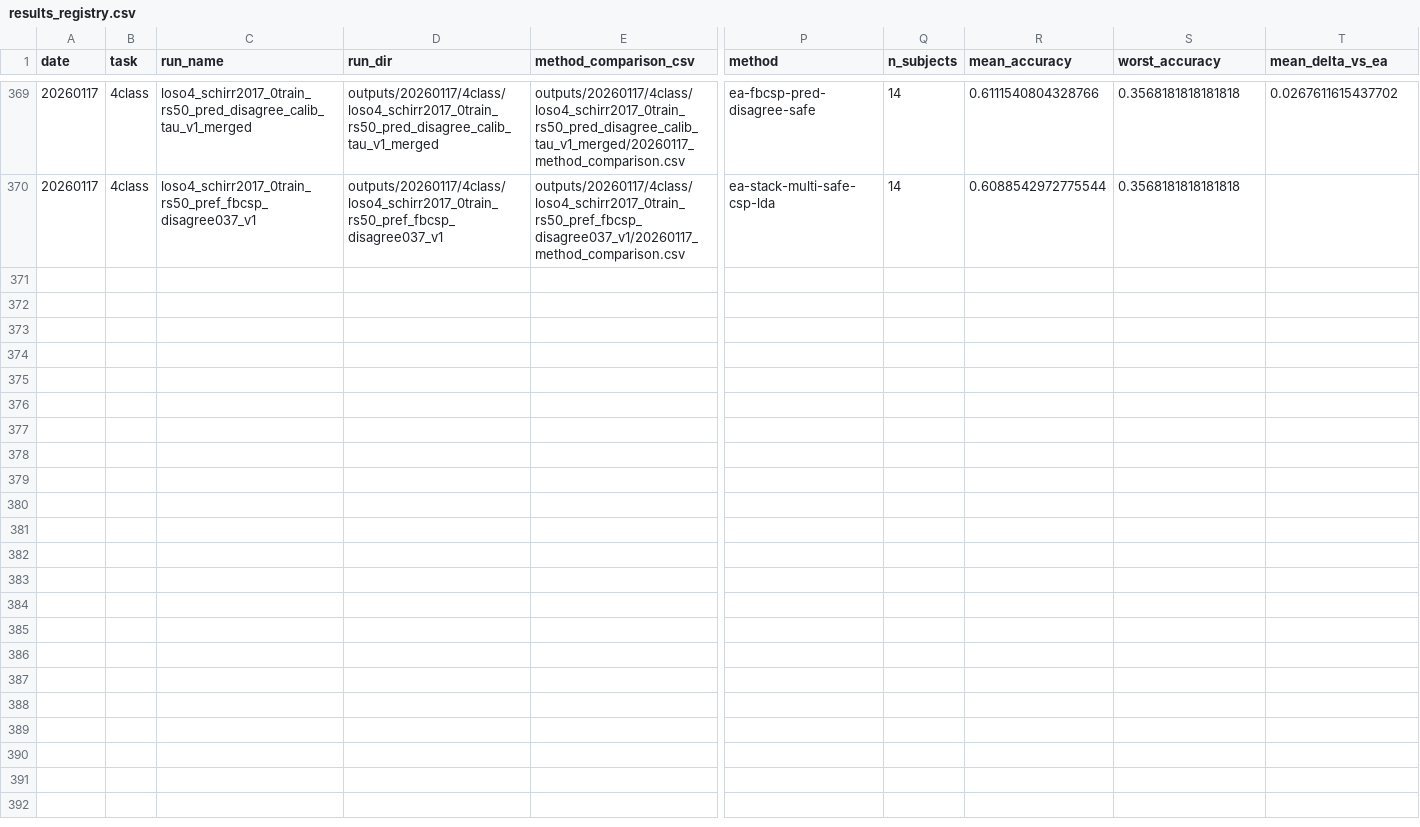
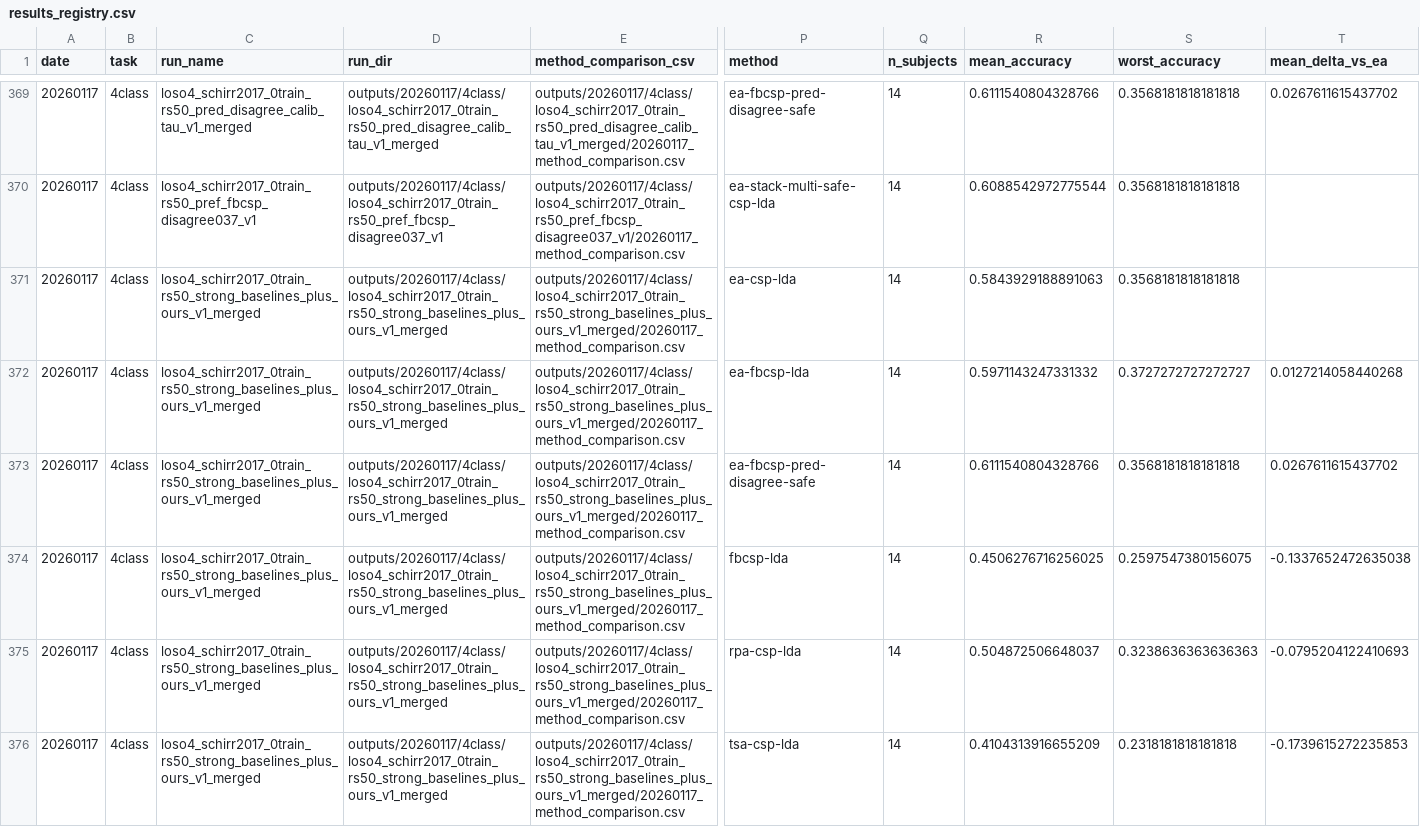
Before and after one commit to dxeledx/OBA_EA, a CSV file: docs/experiments/results_registry.csv, drawn as a sheet; only a part is shown, gaps mark what is left out; rows hold the shown columns only; the diff names each change by its address in the sheet, - before the commit and + after, or states it on an @@ line.

```diff
--- a/docs/experiments/results_registry.csv
+++ b/docs/experiments/results_registry.csv
+row 371: 20260117 | 4class | loso4_schirr2017_0train_rs50_strong_baselines_plus_ours_v1_merged | outputs/20260117/4class/loso4_schirr2017_0train_rs50_strong_baselines_plus_ours_v1_merged | outputs/20260117/4class/loso4_schirr2017_0train_rs50_strong_baselines_plus_ours_v1_merged/20260117_method_comparison.csv | ea-csp-lda | 14 | 0.5843929188891063 | 0.3568181818181818
+row 372: 20260117 | 4class | loso4_schirr2017_0train_rs50_strong_baselines_plus_ours_v1_merged | outputs/20260117/4class/loso4_schirr2017_0train_rs50_strong_baselines_plus_ours_v1_merged | outputs/20260117/4class/loso4_schirr2017_0train_rs50_strong_baselines_plus_ours_v1_merged/20260117_method_comparison.csv | ea-fbcsp-lda | 14 | 0.5971143247331332 | 0.3727272727272727 | 0.0127214058440268
+row 373: 20260117 | 4class | loso4_schirr2017_0train_rs50_strong_baselines_plus_ours_v1_merged | outputs/20260117/4class/loso4_schirr2017_0train_rs50_strong_baselines_plus_ours_v1_merged | outputs/20260117/4class/loso4_schirr2017_0train_rs50_strong_baselines_plus_ours_v1_merged/20260117_method_comparison.csv | ea-fbcsp-pred-disagree-safe | 14 | 0.6111540804328766 | 0.3568181818181818 | 0.0267611615437702
+row 374: 20260117 | 4class | loso4_schirr2017_0train_rs50_strong_baselines_plus_ours_v1_merged | outputs/20260117/4class/loso4_schirr2017_0train_rs50_strong_baselines_plus_ours_v1_merged | outputs/20260117/4class/loso4_schirr2017_0train_rs50_strong_baselines_plus_ours_v1_merged/20260117_method_comparison.csv | fbcsp-lda | 14 | 0.4506276716256025 | 0.2597547380156075 | -0.1337652472635038
+row 375: 20260117 | 4class | loso4_schirr2017_0train_rs50_strong_baselines_plus_ours_v1_merged | outputs/20260117/4class/loso4_schirr2017_0train_rs50_strong_baselines_plus_ours_v1_merged | outputs/20260117/4class/loso4_schirr2017_0train_rs50_strong_baselines_plus_ours_v1_merged/20260117_method_comparison.csv | rpa-csp-lda | 14 | 0.504872506648037 | 0.3238636363636363 | -0.0795204122410693
+row 376: 20260117 | 4class | loso4_schirr2017_0train_rs50_strong_baselines_plus_ours_v1_merged | outputs/20260117/4class/loso4_schirr2017_0train_rs50_strong_baselines_plus_ours_v1_merged | outputs/20260117/4class/loso4_schirr2017_0train_rs50_strong_baselines_plus_ours_v1_merged/20260117_method_comparison.csv | tsa-csp-lda | 14 | 0.4104313916655209 | 0.2318181818181818 | -0.1739615272235853
```
Also changed, not shown: docs/paper_assets/schirrmeister2017/4class_loso_strict/data/20260117_method_comparison.csv, docs/paper_assets/schirrmeister2017/4class_loso_strict/tables/main_table.csv, 29 other files.
